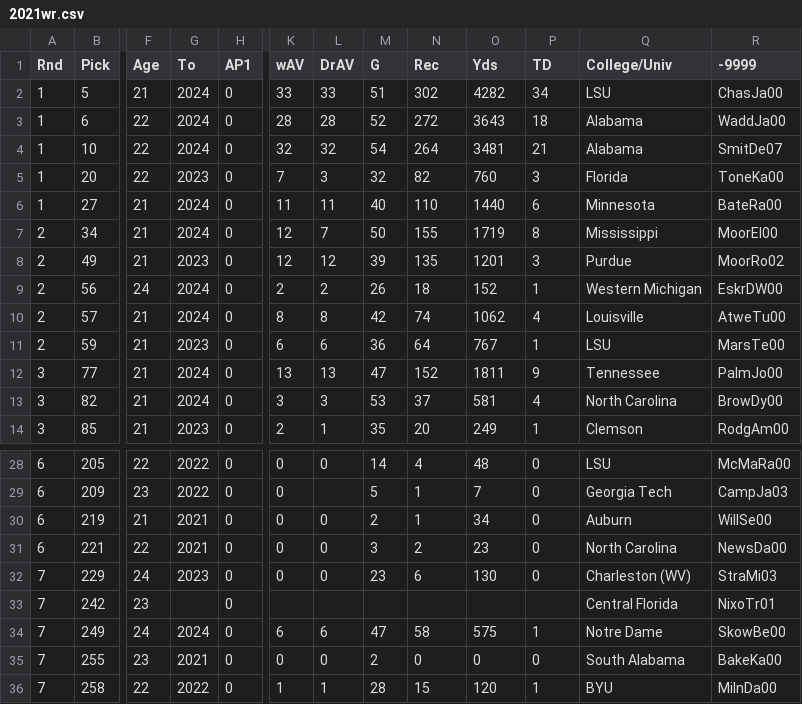
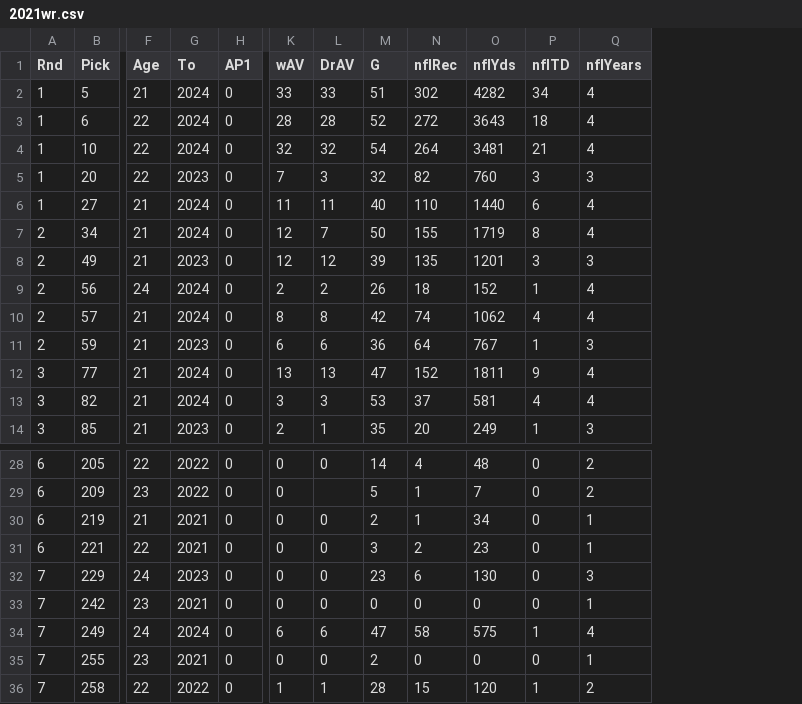
Before and after one commit to VitalJoseph/vitaljoseph-allegheny-senior-comp-artifact, a CSV file: data/historical-nfl/2021wr.csv, drawn as a sheet; only a part is shown, gaps mark what is left out; removed rows and columns are numbered as before the commit, all else as after; the diff names each change by its address in the sheet, - before the commit and + after, or states it on an @@ line.

Commit message:
data

```diff
--- a/data/historical-nfl/2021wr.csv
+++ b/data/historical-nfl/2021wr.csv
-column Q (College/Univ), rows 2-14: LSU | Alabama | Alabama | Florida | Minnesota | Mississippi | Purdue | Western Michigan | Louisville | LSU | Tennessee | North Carolina | Clemson; rows 28-36: LSU | Georgia Tech | Auburn | North Carolina | Charleston (WV) | Central Florida | Notre Dame | South Alabama | BYU
-column R (-9999), rows 2-14: ChasJa00 | WaddJa00 | SmitDe07 | ToneKa00 | BateRa00 | MoorEl00 | MoorRo02 | EskrDW00 | AtweTu00 | MarsTe00 | PalmJo00 | BrowDy00 | RodgAm00; rows 28-36: McMaRa00 | CampJa03 | WillSe00 | NewsDa00 | StraMi03 | NixoTr01 | SkowBe00 | BakeKa00 | MilnDa00
+column Q (nflYears), rows 2-14: 4 | 4 | 4 | 3 | 4 | 4 | 3 | 4 | 4 | 3 | 4 | 4 | 3; rows 28-36: 2 | 2 | 1 | 1 | 3 | 1 | 4 | 1 | 2
-N1: Rec
+N1: nflRec
-O1: Yds
+O1: nflYds
-P1: TD
+P1: nflTD
-G33 (To): (empty)
+G33 (To): 2021
-K33 (wAV): (empty)
+K33 (wAV): 0
-L33 (DrAV): (empty)
+L33 (DrAV): 0
-M33 (G): (empty)
+M33 (G): 0
-N33 (nflRec): (empty)
+N33 (nflRec): 0
-O33 (nflYds): (empty)
+O33 (nflYds): 0
-P33 (nflTD): (empty)
+P33 (nflTD): 0
```
Also changed, not shown: data/historical-college/2021wr.csv, data/historical-combine/2021wr.csv, 6 other files.
